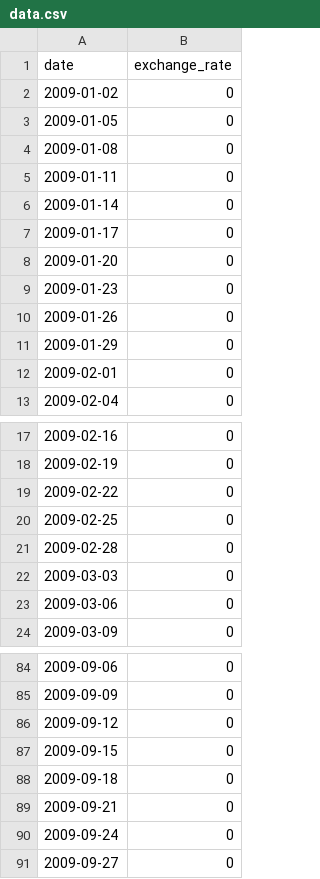
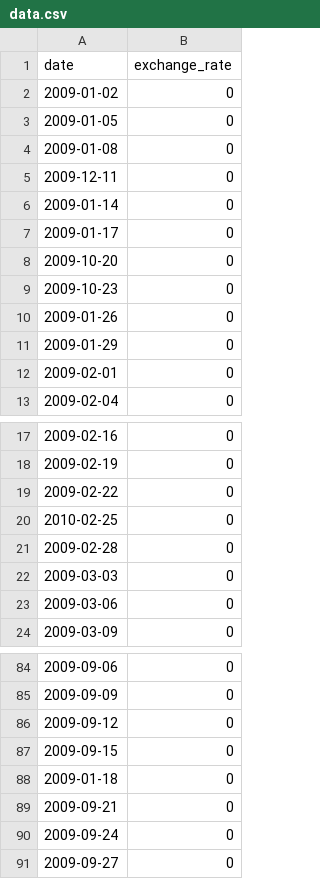
Before and after one commit to abdelkarimhajji/CPP_MODULE_09_42, a CSV file: ex00/data.csv, drawn as a sheet; only a part is shown, gaps mark what is left out.

```diff
--- a/ex00/data.csv
+++ b/ex00/data.csv
@@ -4,7 +4,7 @@ date,exchange_rate
 2009-01-08,0
-2009-01-11,0
+2009-12-11,0
 2009-01-14,0
 2009-01-17,0
-2009-01-20,0
-2009-01-23,0
+2009-10-20,0
+2009-10-23,0
 2009-01-26,0
@@ -19,3 +19,3 @@ date,exchange_rate
 2009-02-22,0
-2009-02-25,0
+2010-02-25,0
 2009-02-28,0
@@ -87,3 +87,3 @@ date,exchange_rate
 2009-09-15,0
-2009-09-18,0
+2009-01-18,0
 2009-09-21,0
```
Also changed, not shown: 2 other files.
